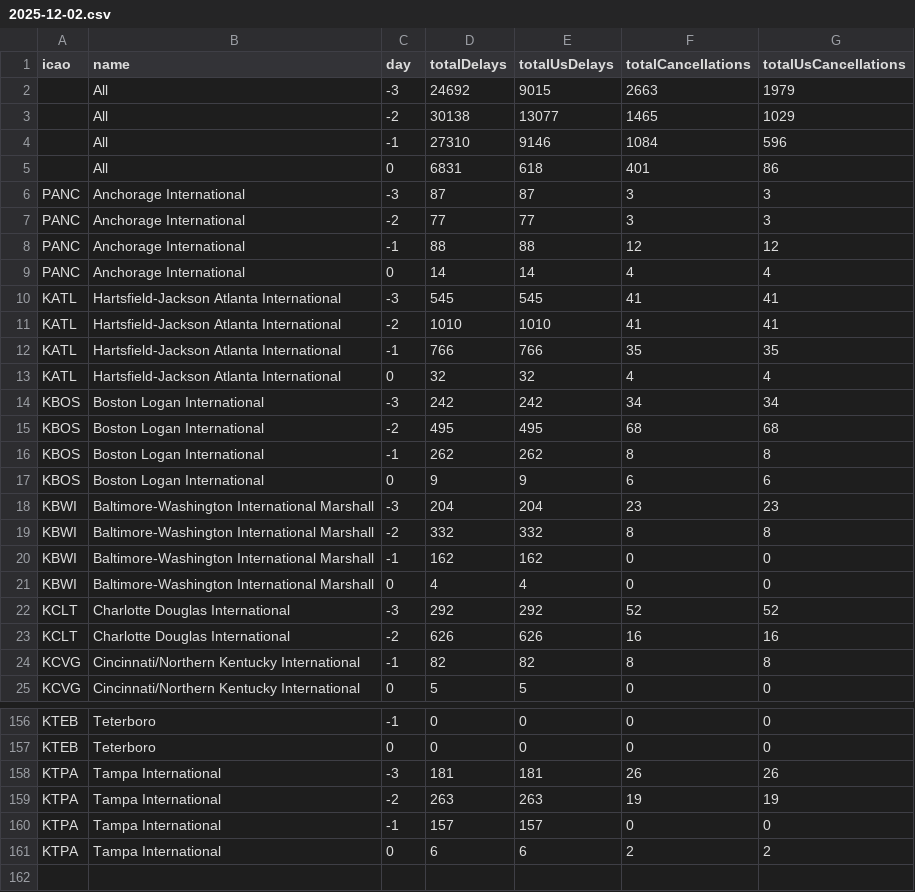
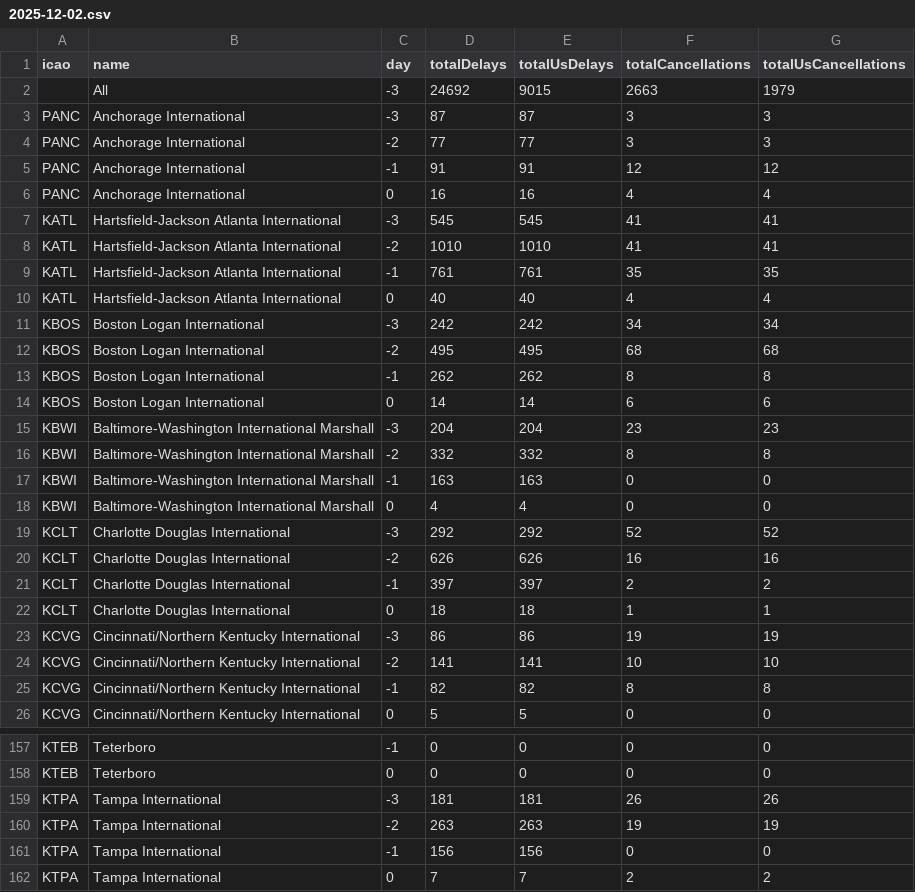
Before and after one commit to erxclau/flightaware, a CSV file: 2025-12-02.csv, drawn as a sheet; only a part is shown, gaps mark what is left out; the diff covers the shown part only.

```diff
--- a/2025-12-02.csv
+++ b/2025-12-02.csv
@@ -2,13 +2,10 @@ icao,name,day,totalDelays,totalUsDelays,totalCancellations,totalUsCancellations
 ,All,-3,24692,9015,2663,1979
-,All,-2,30138,13077,1465,1029
-,All,-1,27310,9146,1084,596
-,All,0,6831,618,401,86
 PANC,Anchorage International,-3,87,87,3,3
 PANC,Anchorage International,-2,77,77,3,3
-PANC,Anchorage International,-1,88,88,12,12
-PANC,Anchorage International,0,14,14,4,4
+PANC,Anchorage International,-1,91,91,12,12
+PANC,Anchorage International,0,16,16,4,4
 KATL,Hartsfield-Jackson Atlanta International,-3,545,545,41,41
 KATL,Hartsfield-Jackson Atlanta International,-2,1010,1010,41,41
-KATL,Hartsfield-Jackson Atlanta International,-1,766,766,35,35
-KATL,Hartsfield-Jackson Atlanta International,0,32,32,4,4
+KATL,Hartsfield-Jackson Atlanta International,-1,761,761,35,35
+KATL,Hartsfield-Jackson Atlanta International,0,40,40,4,4
 KBOS,Boston Logan International,-3,242,242,34,34
@@ -16,6 +13,6 @@ KBOS,Boston Logan International,-2,495,495,68,68
 KBOS,Boston Logan International,-1,262,262,8,8
-KBOS,Boston Logan International,0,9,9,6,6
+KBOS,Boston Logan International,0,14,14,6,6
 KBWI,Baltimore-Washington International Marshall,-3,204,204,23,23
 KBWI,Baltimore-Washington International Marshall,-2,332,332,8,8
-KBWI,Baltimore-Washington International Marshall,-1,162,162,0,0
+KBWI,Baltimore-Washington International Marshall,-1,163,163,0,0
 KBWI,Baltimore-Washington International Marshall,0,4,4,0,0
@@ -23,2 +20,6 @@ KCLT,Charlotte Douglas International,-3,292,292,52,52
 KCLT,Charlotte Douglas International,-2,626,626,16,16
+KCLT,Charlotte Douglas International,-1,397,397,2,2
+KCLT,Charlotte Douglas International,0,18,18,1,1
+KCVG,Cincinnati/Northern Kentucky International,-3,86,86,19,19
+KCVG,Cincinnati/Northern Kentucky International,-2,141,141,10,10
 KCVG,Cincinnati/Northern Kentucky International,-1,82,82,8,8
@@ -159,3 +160,3 @@ KTPA,Tampa International,-3,181,181,26,26
 KTPA,Tampa International,-2,263,263,19,19
-KTPA,Tampa International,-1,157,157,0,0
-KTPA,Tampa International,0,6,6,2,2
+KTPA,Tampa International,-1,156,156,0,0
+KTPA,Tampa International,0,7,7,2,2
```
Also changed, not shown: 104 edited cells elsewhere in this file.
